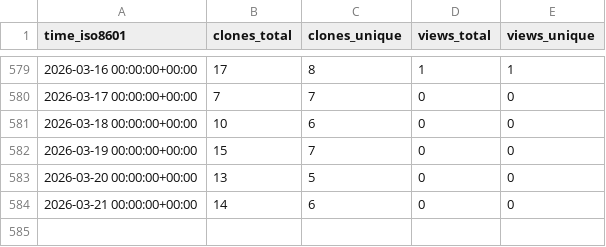
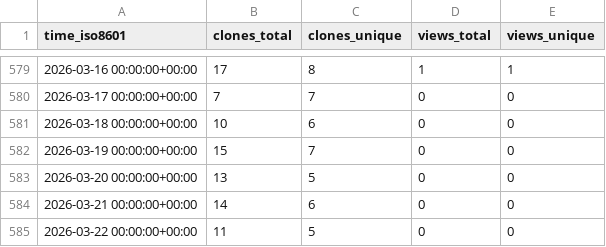
Before and after one commit to luarss/awesome-conference-dates, a CSV file: luarss/awesome-conference-dates/ghrs-data/views_clones_aggregate.csv, drawn as a sheet; only a part is shown, gaps mark what is left out.

```diff
--- a/luarss/awesome-conference-dates/ghrs-data/views_clones_aggregate.csv
+++ b/luarss/awesome-conference-dates/ghrs-data/views_clones_aggregate.csv
@@ -584 +584,2 @@ time_iso8601,clones_total,clones_unique,views_total,views_unique
 2026-03-21 00:00:00+00:00,14,6,0,0
+2026-03-22 00:00:00+00:00,11,5,0,0
```
Also changed, not shown: 1 other file.
